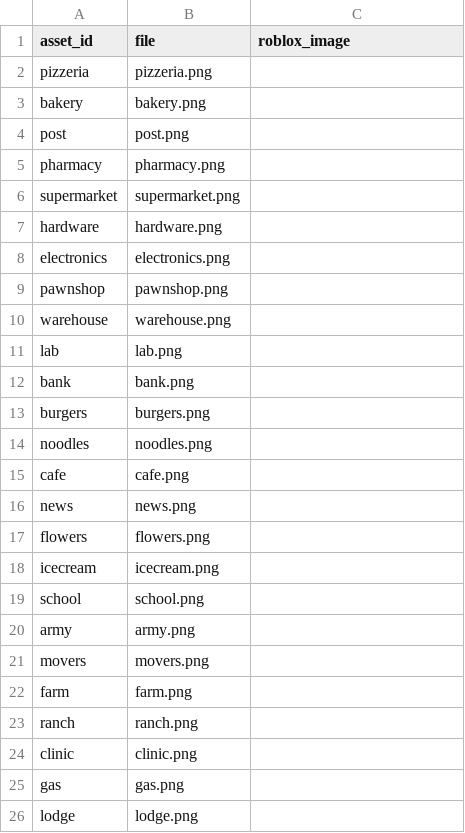
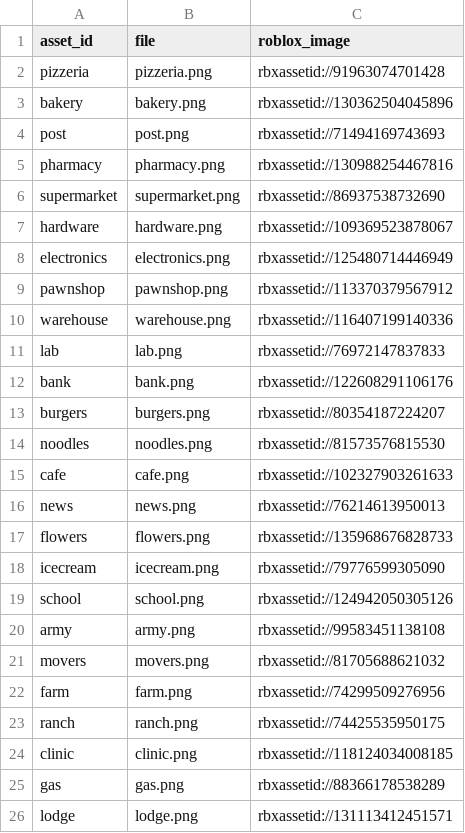
Before and after one commit to malissVisual/robloxgame, a CSV file: zombie-delivery/design/job-thumbnails/upload.csv, drawn as a sheet.

```diff
--- a/zombie-delivery/design/job-thumbnails/upload.csv
+++ b/zombie-delivery/design/job-thumbnails/upload.csv
@@ -1,26 +1,26 @@
 asset_id,file,roblox_image
-pizzeria,pizzeria.png,
-bakery,bakery.png,
-post,post.png,
-pharmacy,pharmacy.png,
-supermarket,supermarket.png,
-hardware,hardware.png,
-electronics,electronics.png,
-pawnshop,pawnshop.png,
-warehouse,warehouse.png,
-lab,lab.png,
-bank,bank.png,
-burgers,burgers.png,
-noodles,noodles.png,
-cafe,cafe.png,
-news,news.png,
-flowers,flowers.png,
-icecream,icecream.png,
-school,school.png,
-army,army.png,
-movers,movers.png,
-farm,farm.png,
-ranch,ranch.png,
-clinic,clinic.png,
-gas,gas.png,
-lodge,lodge.png,
+pizzeria,pizzeria.png,rbxassetid://91963074701428
+bakery,bakery.png,rbxassetid://130362504045896
+post,post.png,rbxassetid://71494169743693
+pharmacy,pharmacy.png,rbxassetid://130988254467816
+supermarket,supermarket.png,rbxassetid://86937538732690
+hardware,hardware.png,rbxassetid://109369523878067
+electronics,electronics.png,rbxassetid://125480714446949
+pawnshop,pawnshop.png,rbxassetid://113370379567912
+warehouse,warehouse.png,rbxassetid://116407199140336
+lab,lab.png,rbxassetid://76972147837833
+bank,bank.png,rbxassetid://122608291106176
+burgers,burgers.png,rbxassetid://80354187224207
+noodles,noodles.png,rbxassetid://81573576815530
+cafe,cafe.png,rbxassetid://102327903261633
+news,news.png,rbxassetid://76214613950013
+flowers,flowers.png,rbxassetid://135968676828733
+icecream,icecream.png,rbxassetid://79776599305090
+school,school.png,rbxassetid://124942050305126
+army,army.png,rbxassetid://99583451138108
+movers,movers.png,rbxassetid://81705688621032
+farm,farm.png,rbxassetid://74299509276956
+ranch,ranch.png,rbxassetid://74425535950175
+clinic,clinic.png,rbxassetid://118124034008185
+gas,gas.png,rbxassetid://88366178538289
+lodge,lodge.png,rbxassetid://131113412451571
```
Also changed, not shown: 7 other files.
